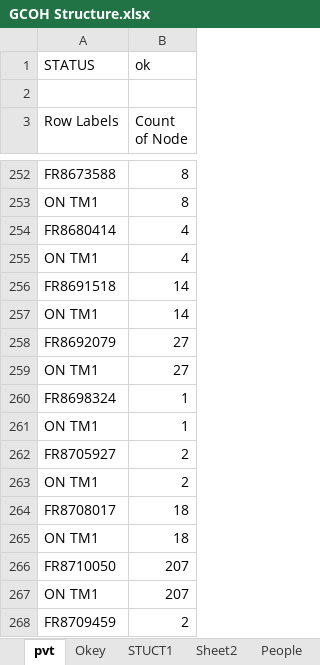
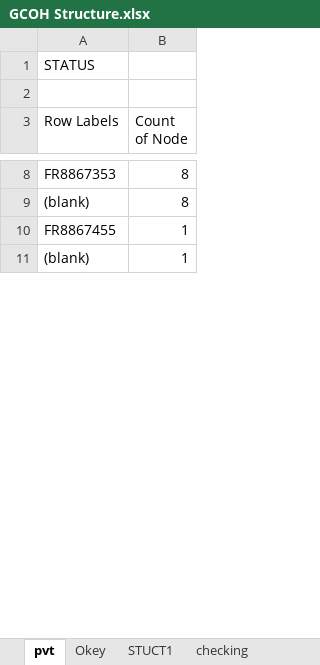
Before and after one commit to schizoabe/GCOH-Tickets-for-Processing, an Excel workbook: GCOH Structure.xlsx, sheet pvt, drawn as a sheet; only a part is shown, gaps mark what is left out; values as stored, in another font and other column widths than the file's, no borders; removed rows and columns are numbered as before the commit, all else as after; the diff covers the shown part only; the diff names each change by its address in the sheet, - before the commit and + after, or states it on an @@ line.

```diff
--- a/GCOH Structure.xlsx (sheet pvt)
+++ b/GCOH Structure.xlsx (sheet pvt)
+sheet tab: checking
-B1 (Count of Node): ok
+B1 (Count of Node): (empty)
-A8 (Row Labels): FR8673588
+A8 (Row Labels): FR8867353
-A9 (Row Labels): ON TM1
+A9 (Row Labels): (blank)
-row 254: FR8680414 | 4
-row 255: ON TM1 | 4
-row 256: FR8691518 | 14
-row 257: ON TM1 | 14
-row 258: FR8692079 | 27
-row 259: ON TM1 | 27
-A10 (Row Labels): FR8698324
+A10 (Row Labels): FR8867455
-A11 (Row Labels): ON TM1
+A11 (Row Labels): (blank)
-row 262: FR8705927 | 2
-row 263: ON TM1 | 2
-row 264: FR8708017 | 18
-row 265: ON TM1 | 18
-row 266: FR8710050 | 207
-row 267: ON TM1 | 207
-row 268: FR8709459 | 2
```
Also changed, not shown: 4 added rows, 280 removed rows and 1 edited cell elsewhere in this sheet, sheet staging, sheet STUCT1, sheet People, sheet Okey, other sheet tabs, hidden cells, Inputs/PyDump.xlsx, pandas.xlsx, 2 other files.
